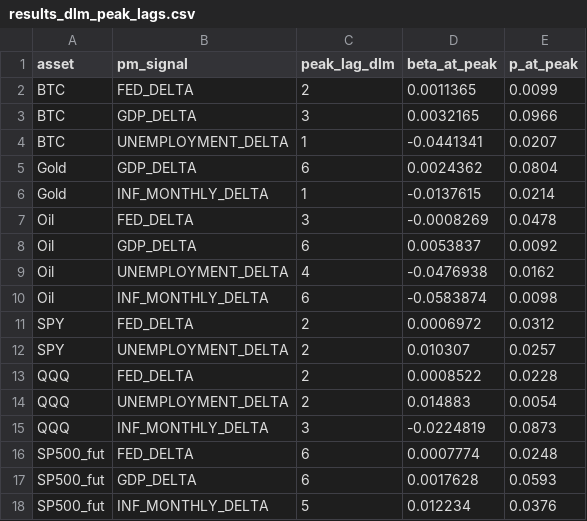
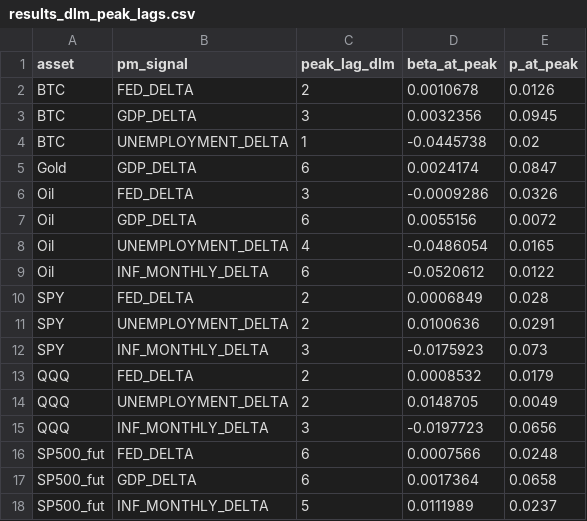
Before and after one commit to flyingduck0/ML_Seminar_Project, a CSV file: results/results_dlm_peak_lags.csv, drawn as a sheet.

```diff
--- a/results/results_dlm_peak_lags.csv
+++ b/results/results_dlm_peak_lags.csv
@@ -1,18 +1,18 @@
 asset,pm_signal,peak_lag_dlm,beta_at_peak,p_at_peak
-BTC,FED_DELTA,2,0.0011365,0.0099
-BTC,GDP_DELTA,3,0.0032165,0.0966
-BTC,UNEMPLOYMENT_DELTA,1,-0.0441341,0.0207
-Gold,GDP_DELTA,6,0.0024362,0.0804
-Gold,INF_MONTHLY_DELTA,1,-0.0137615,0.0214
-Oil,FED_DELTA,3,-0.0008269,0.0478
-Oil,GDP_DELTA,6,0.0053837,0.0092
-Oil,UNEMPLOYMENT_DELTA,4,-0.0476938,0.0162
-Oil,INF_MONTHLY_DELTA,6,-0.0583874,0.0098
-SPY,FED_DELTA,2,0.0006972,0.0312
-SPY,UNEMPLOYMENT_DELTA,2,0.010307,0.0257
-QQQ,FED_DELTA,2,0.0008522,0.0228
-QQQ,UNEMPLOYMENT_DELTA,2,0.014883,0.0054
-QQQ,INF_MONTHLY_DELTA,3,-0.0224819,0.0873
-SP500_fut,FED_DELTA,6,0.0007774,0.0248
-SP500_fut,GDP_DELTA,6,0.0017628,0.0593
-SP500_fut,INF_MONTHLY_DELTA,5,0.012234,0.0376
+BTC,FED_DELTA,2,0.0010678,0.0126
+BTC,GDP_DELTA,3,0.0032356,0.0945
+BTC,UNEMPLOYMENT_DELTA,1,-0.0445738,0.02
+Gold,GDP_DELTA,6,0.0024174,0.0847
+Oil,FED_DELTA,3,-0.0009286,0.0326
+Oil,GDP_DELTA,6,0.0055156,0.0072
+Oil,UNEMPLOYMENT_DELTA,4,-0.0486054,0.0165
+Oil,INF_MONTHLY_DELTA,6,-0.0520612,0.0122
+SPY,FED_DELTA,2,0.0006849,0.028
+SPY,UNEMPLOYMENT_DELTA,2,0.0100636,0.0291
+SPY,INF_MONTHLY_DELTA,3,-0.0175923,0.073
+QQQ,FED_DELTA,2,0.0008532,0.0179
+QQQ,UNEMPLOYMENT_DELTA,2,0.0148705,0.0049
+QQQ,INF_MONTHLY_DELTA,3,-0.0197723,0.0656
+SP500_fut,FED_DELTA,6,0.0007566,0.0248
+SP500_fut,GDP_DELTA,6,0.0017364,0.0658
+SP500_fut,INF_MONTHLY_DELTA,5,0.0111989,0.0237
```
Also changed, not shown: results/results_backtest.csv, results/results_feature_importance.csv, 9 other files.
